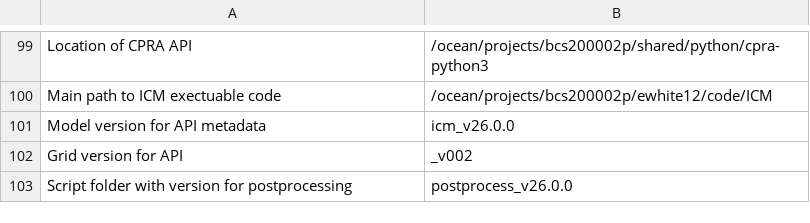
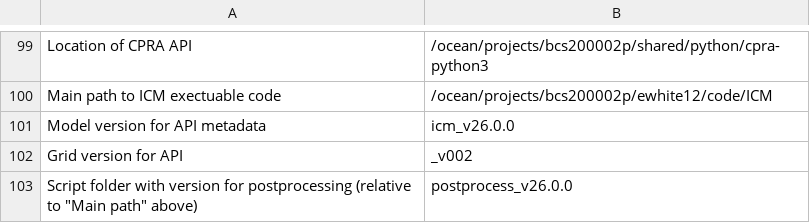
Before and after one commit to CPRA-MP/ICM, a CSV file: ICM_control.csv, drawn as a sheet; only a part is shown, gaps mark what is left out.

Commit message:
move postprocess to very last step of year loop

```diff
--- a/ICM_control.csv
+++ b/ICM_control.csv
@@ -102,2 +102,2 @@ Model version for API metadata,icm_v26.0.0
 Grid version for API,_v002
-Script folder with version for postprocessing,postprocess_v26.0.0
+Script folder with version for postprocessing (relative to "Main path" above),postprocess_v26.0.0
```
Also changed, not shown: 1 other file.
